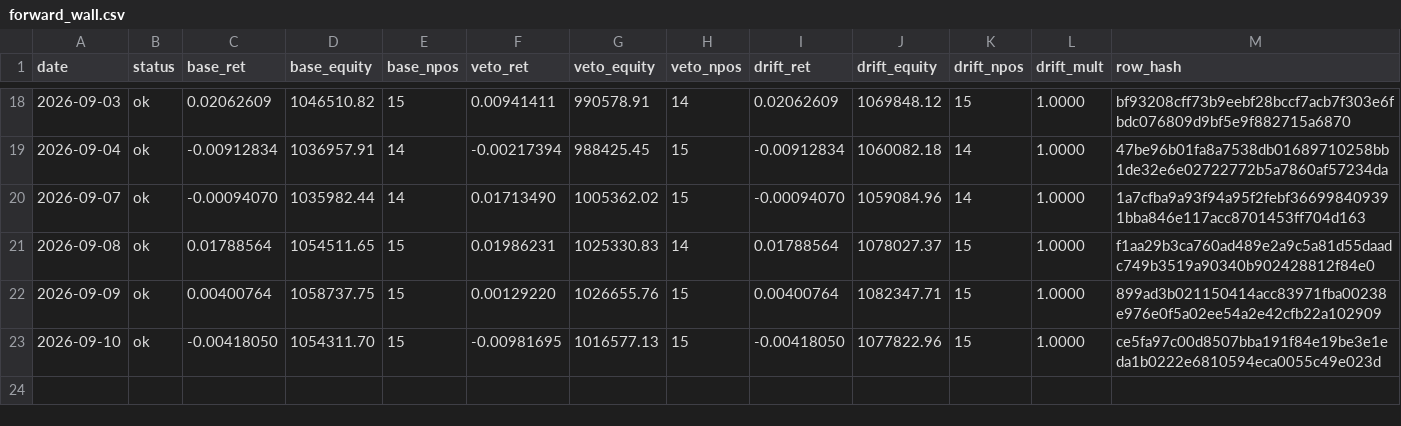
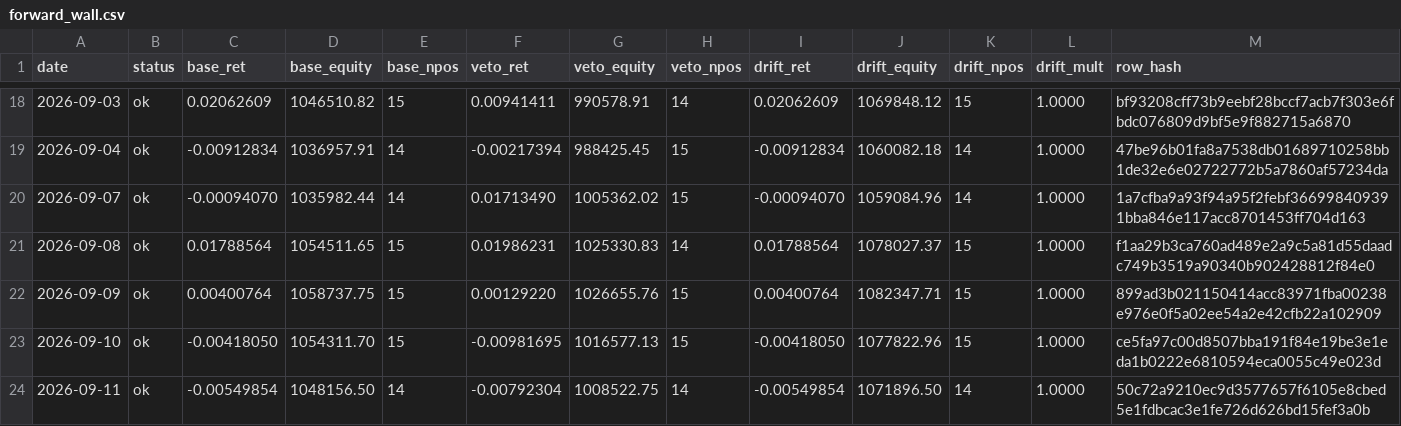
Before and after one commit to kreeshpatel/nifty-satvik, a CSV file: results/forward_wall.csv, drawn as a sheet; only a part is shown, gaps mark what is left out; the diff names each change by its address in the sheet, - before the commit and + after, or states it on an @@ line.

Commit message:
chore(wall): forward-wall daily log 2026-09-11 [run 34602120565]

```diff
--- a/results/forward_wall.csv
+++ b/results/forward_wall.csv
+row 24: 2026-09-11 | ok | -0.00549854 | 1048156.50 | 14 | -0.00792304 | 1008522.75 | 14 | -0.00549854 | 1071896.50 | 14 | 1.0000 | 50c72a9210ec9d3577657f6105e8cbed5e1fdbcac3e1fe726d626bd15fef3a0b
```
Also changed, not shown: results/wall_veto/paper_ledger_history.csv, results/wall_veto/portfolio_history.csv, 8 other files.
